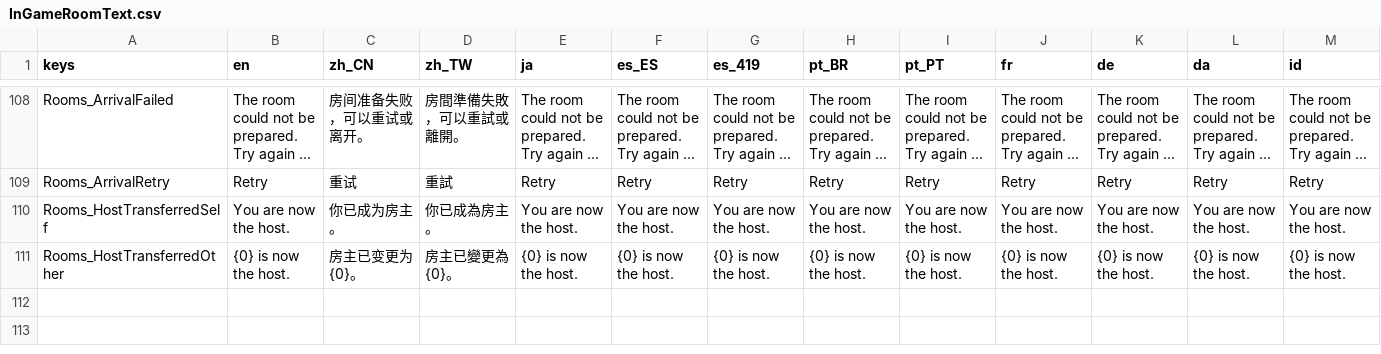
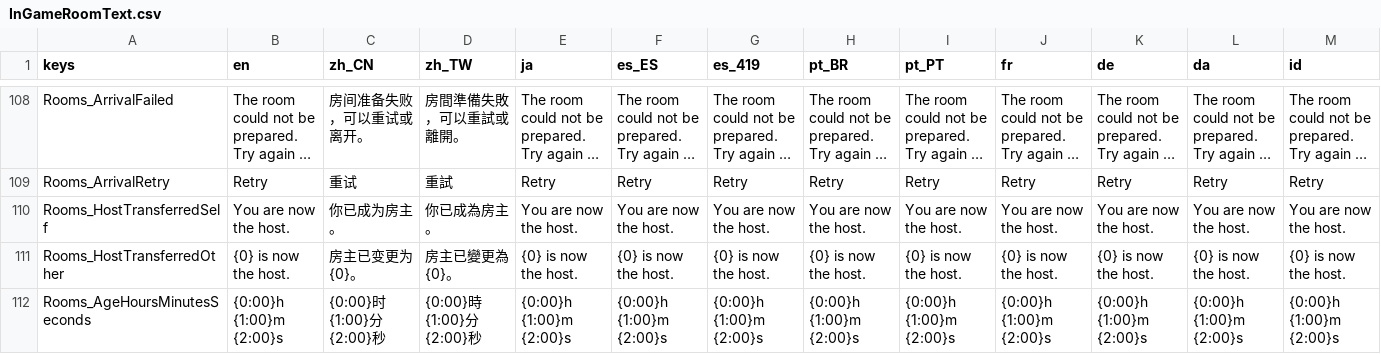
Before and after one commit to SeananTQ/lucky-dog-pub-2026, a CSV file: lucky-dog-rise/Scenes/Rooms/InGameRoomText.csv, drawn as a sheet; only a part is shown, gaps mark what is left out; long unchanged cells end in …; rows hold the shown columns only; the diff names each change by its address in the sheet, - before the commit and + after, or states it on an @@ line.

```diff
--- a/lucky-dog-rise/Scenes/Rooms/InGameRoomText.csv
+++ b/lucky-dog-rise/Scenes/Rooms/InGameRoomText.csv
+row 112: Rooms_AgeHoursMinutesSeconds | {0:00}h {1:00}m {2:00}s | {0:00}时{1:00}分{2:00}秒 | {0:00}時{1:00}分{2:00}秒 | {0:00}h {1:00}m {2:00}s | {0:00}h {1:00}m {2:00}s | {0:00}h {1:00}m {2:00}s | {0:00}h {1:00}m {2:00}s | {0:00}h {1:00}m {2:00}s | {0:00}h {1:00}m {2:00}s | {0:00}h {1:00}m {2:00}s | {0:00}h {1:00}m {2:00}s | {0:00}h {1:00}m {2:00}s
```
Also changed, not shown: 6 other files.
